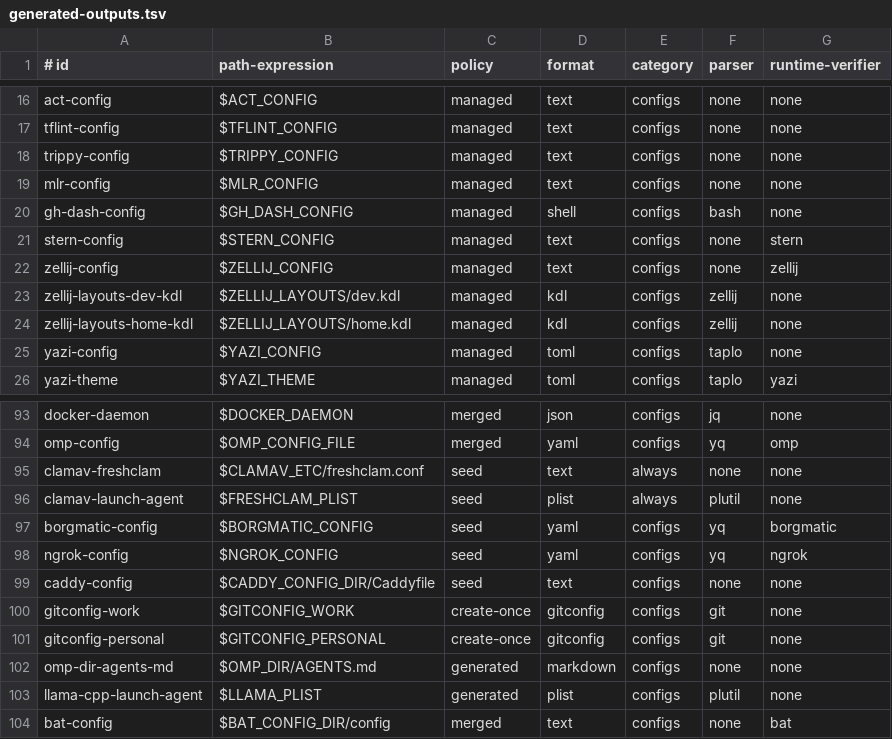
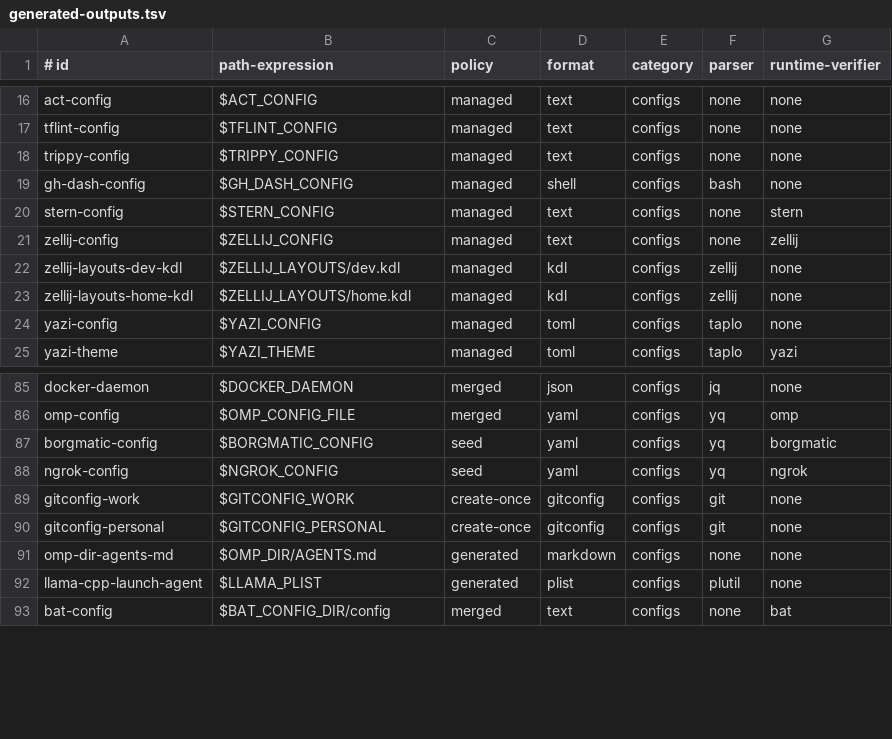
Before and after one commit to vixygrey/vixygrey-dev-setup, a TSV file: config/generated-outputs.tsv, drawn as a sheet; only a part is shown, gaps mark what is left out; removed rows and columns are numbered as before the commit, all else as after; the diff covers the shown part only; the diff names each change by its address in the sheet, - before the commit and + after, or states it on an @@ line.

```diff
--- a/config/generated-outputs.tsv
+++ b/config/generated-outputs.tsv
-row 19: mlr-config | $MLR_CONFIG | managed | text | configs | none | none
-row 95: clamav-freshclam | $CLAMAV_ETC/freshclam.conf | seed | text | always | none | none
-row 96: clamav-launch-agent | $FRESHCLAM_PLIST | seed | plist | always | plutil | none
-row 99: caddy-config | $CADDY_CONFIG_DIR/Caddyfile | seed | text | configs | none | none
```
Also changed, not shown: 9 added rows and 7 removed rows elsewhere in this file, 7 other files.
